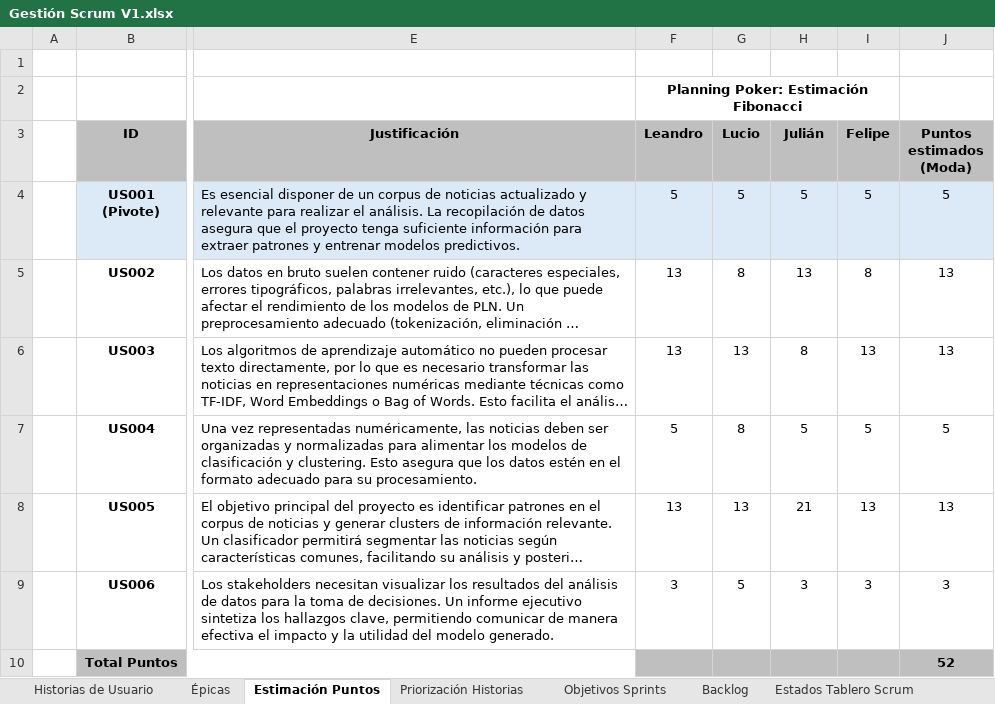
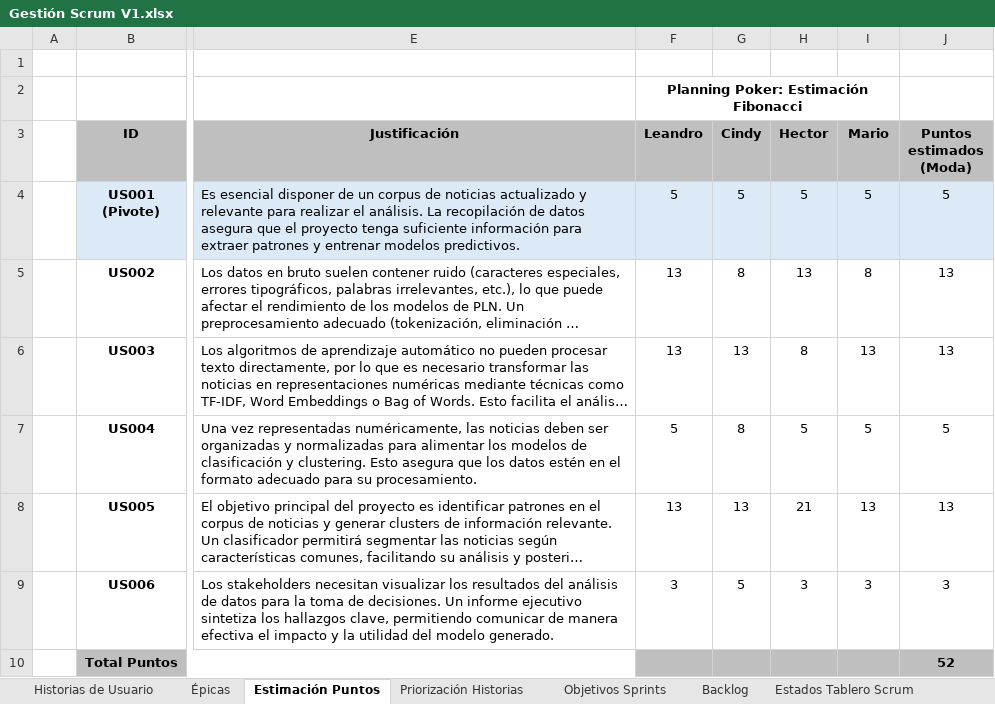
Before and after one commit to Hectorsyj/template_pcd, an Excel workbook: project_management/Gestión Scrum V1.xlsx, sheet Estimación Puntos, drawn as a sheet; only a part is shown, gaps mark what is left out; long unchanged cells end in …; values as stored, in another font and other column widths than the file's, no borders; the diff names each change by its address in the sheet, - before the commit and + after, or states it on an @@ line.

```diff
--- a/project_management/Gestión Scrum V1.xlsx (sheet Estimación Puntos)
+++ b/project_management/Gestión Scrum V1.xlsx (sheet Estimación Puntos)
-G3: Lucio
+G3: Cindy
-H3: Julián
+H3: Hector
-I3: Felipe
+I3: Mario
```
Also changed, not shown: project_management/0. Lista de Documentos Proyecto.xlsx, 1 other file.
